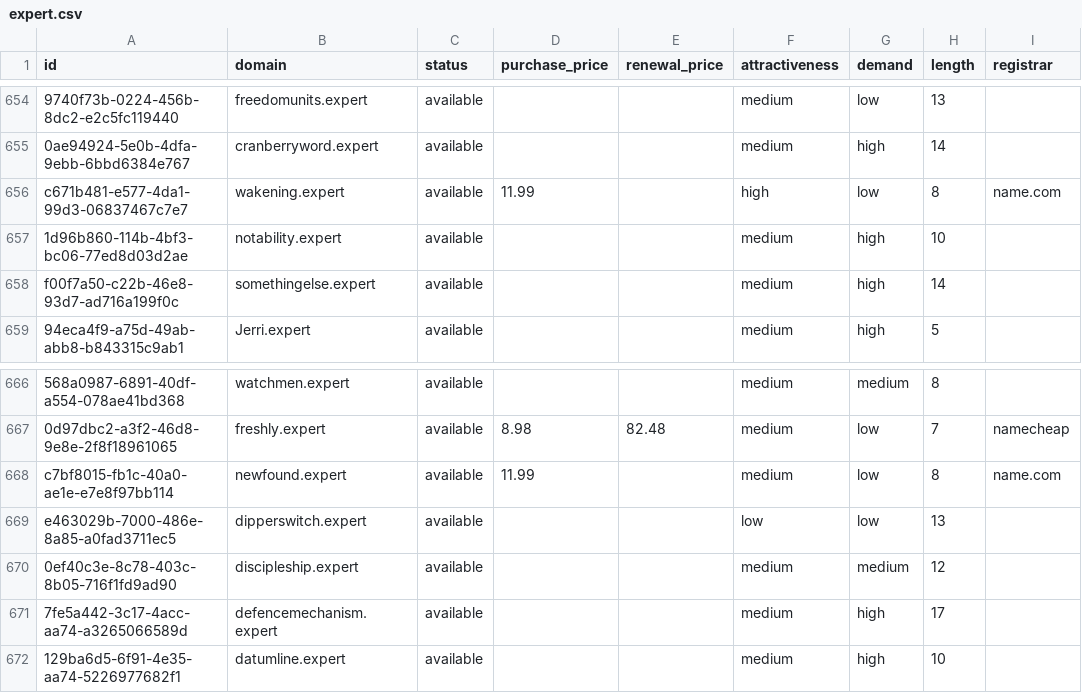
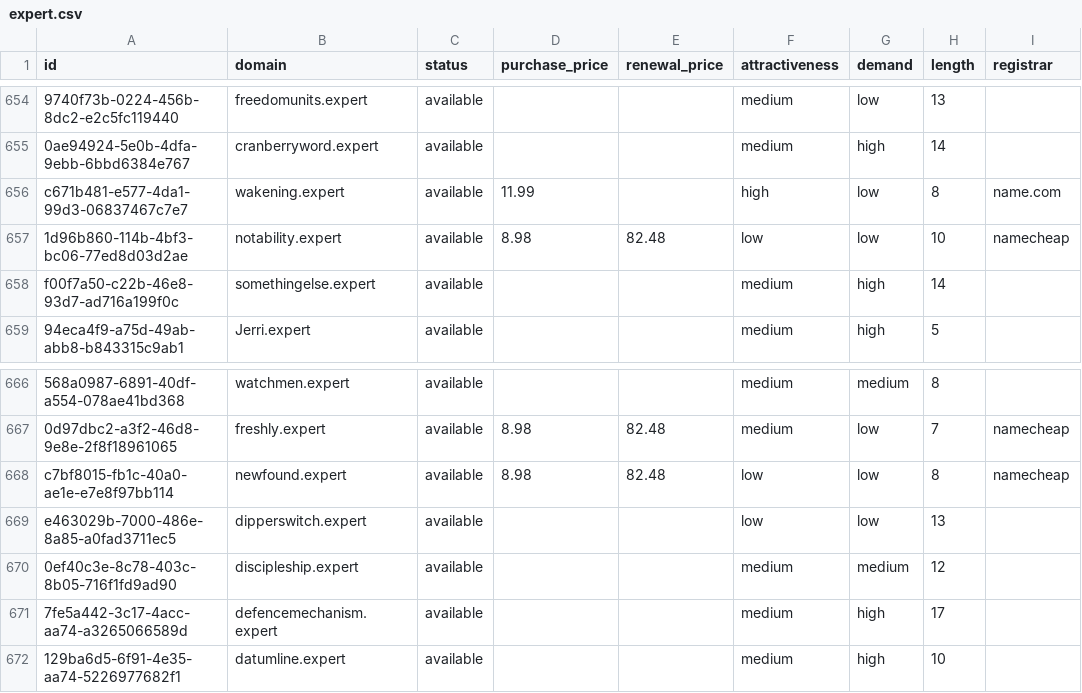
Before and after one commit to UniqueDomains/expert-oneword-domains, a CSV file: expert.csv, drawn as a sheet; only a part is shown, gaps mark what is left out; the diff names each change by its address in the sheet, - before the commit and + after, or states it on an @@ line.

Commit message:
Domains update

```diff
--- a/expert.csv
+++ b/expert.csv
-D657 (purchase_price): (empty)
+D657 (purchase_price): 8.98
-E657 (renewal_price): (empty)
+E657 (renewal_price): 82.48
-F657 (attractiveness): medium
+F657 (attractiveness): low
-G657 (demand): high
+G657 (demand): low
-I657 (registrar): (empty)
+I657 (registrar): namecheap
-D668 (purchase_price): 11.99
+D668 (purchase_price): 8.98
-E668 (renewal_price): (empty)
+E668 (renewal_price): 82.48
-F668 (attractiveness): medium
+F668 (attractiveness): low
-I668 (registrar): name.com
+I668 (registrar): namecheap
```
Also changed, not shown: 4 other files.
